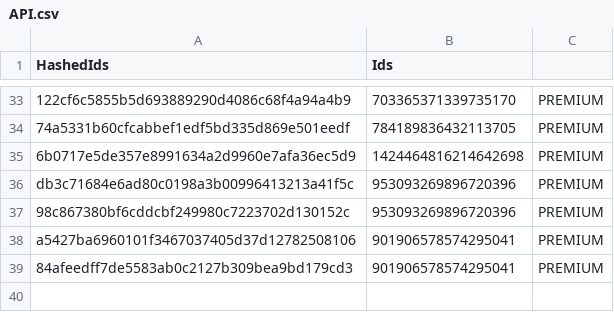
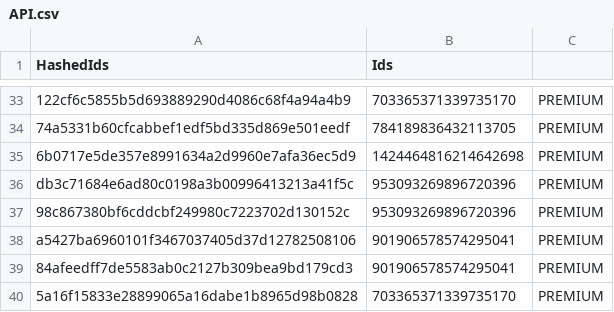
Before and after one commit to vertex-peak/API, a CSV file: API.csv, drawn as a sheet; only a part is shown, gaps mark what is left out.

Commit message:
Update Premium/Booster CSV

```diff
--- a/API.csv
+++ b/API.csv
@@ -39 +39,2 @@ a5427ba6960101f3467037405d37d12782508106,901906578574295041,PREMIUM
 84afeedff7de5583ab0c2127b309bea9bd179cd3,901906578574295041,PREMIUM
+5a16f15833e28899065a16dabe1b8965d98b0828,703365371339735170,PREMIUM
```
